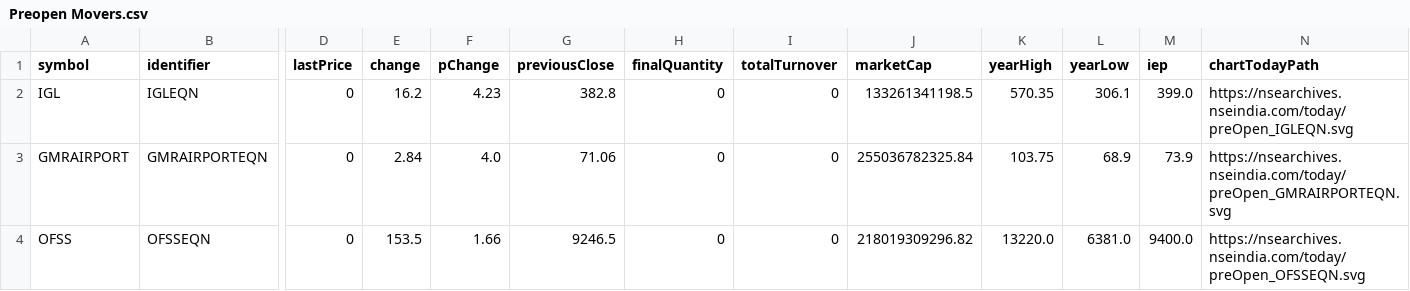
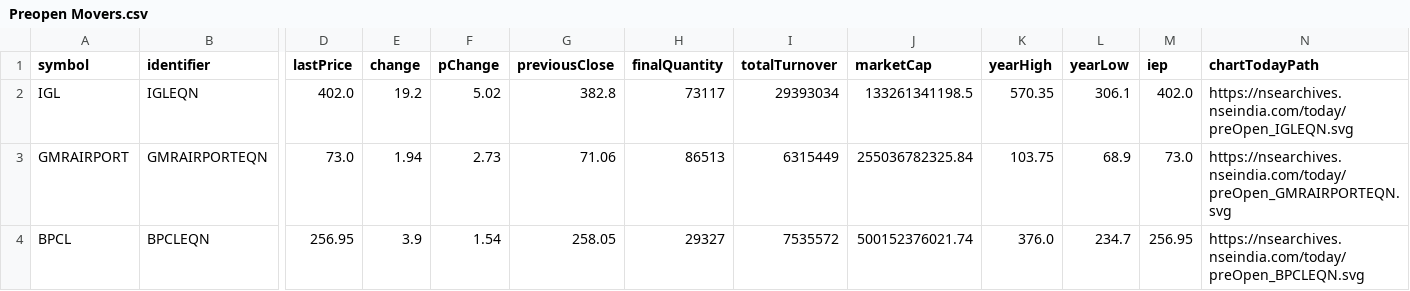
Before and after one commit to tsrajpurohit/Preopen, a CSV file: Preopen Movers.csv, drawn as a sheet; only a part is shown, gaps mark what is left out; removed rows and columns are numbered as before the commit, all else as after; rows hold the shown columns only; the diff names each change by its address in the sheet, - before the commit and + after, or states it on an @@ line.

```diff
--- a/Preopen Movers.csv
+++ b/Preopen Movers.csv
-D2 (lastPrice): 0
+D2 (lastPrice): 402.0
-E2 (change): 16.2
+E2 (change): 19.2
-F2 (pChange): 4.23
+F2 (pChange): 5.02
-H2 (finalQuantity): 0
+H2 (finalQuantity): 73117
-I2 (totalTurnover): 0
+I2 (totalTurnover): 29393034
-M2 (iep): 399.0
+M2 (iep): 402.0
-D3 (lastPrice): 0
+D3 (lastPrice): 73.0
-E3 (change): 2.84
+E3 (change): 1.94
-F3 (pChange): 4.0
+F3 (pChange): 2.73
-H3 (finalQuantity): 0
+H3 (finalQuantity): 86513
-I3 (totalTurnover): 0
+I3 (totalTurnover): 6315449
-M3 (iep): 73.9
+M3 (iep): 73.0
-row 4: OFSS | OFSSEQN | 0 | 153.5 | 1.66 | 9246.5 | 0 | 0 | 218019309296.82 | 13220.0 | 6381.0 | 9400.0 | https://nsearchives.nseindia.com/today/preOpen_OFSSEQN.svg
+row 4: BPCL | BPCLEQN | 256.95 | 3.9 | 1.54 | 258.05 | 29327 | 7535572 | 500152376021.74 | 376.0 | 234.7 | 256.95 | https://nsearchives.nseindia.com/today/preOpen_BPCLEQN.svg
```
Also changed, not shown: Preopen.csv, 1 other file.
